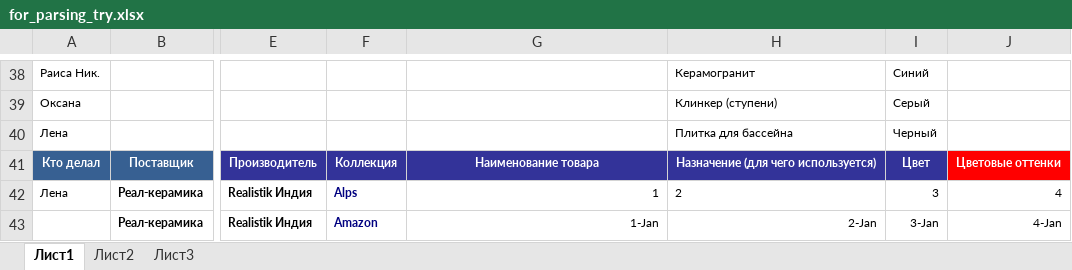
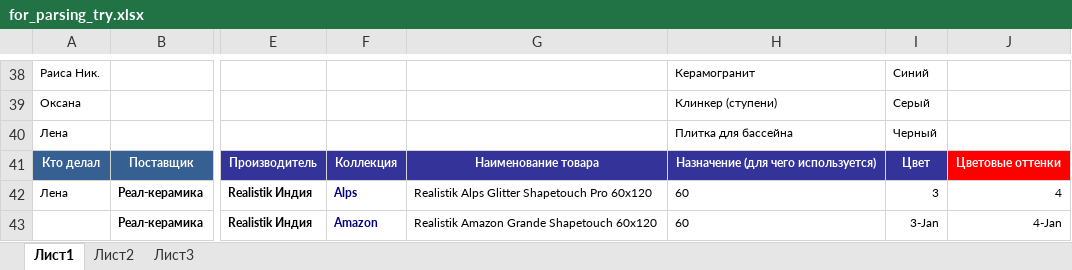
Before and after one commit to alekseybiz/Data-analyzis, an Excel workbook: Parsing_characteristis_and_photo/for_parsing_try.xlsx, sheet Лист1, drawn as a sheet; only a part is shown, gaps mark what is left out; values as stored, in another font and other column widths than the file's, no borders; conditional formats not drawn; the diff names each change by its address in the sheet, - before the commit and + after, or states it on an @@ line.

```diff
--- a/Parsing_characteristis_and_photo/for_parsing_try.xlsx (sheet Лист1)
+++ b/Parsing_characteristis_and_photo/for_parsing_try.xlsx (sheet Лист1)
-G42: 1
+G42: Realistik Alps Glitter Shapetouch Pro 60x120
-H42: 2
+H42: 60
-G43: 1-Jan
+G43: Realistik Amazon Grande Shapetouch 60x120
-H43: 2-Jan
+H43: 60
```
Also changed, not shown: 1 other file.
